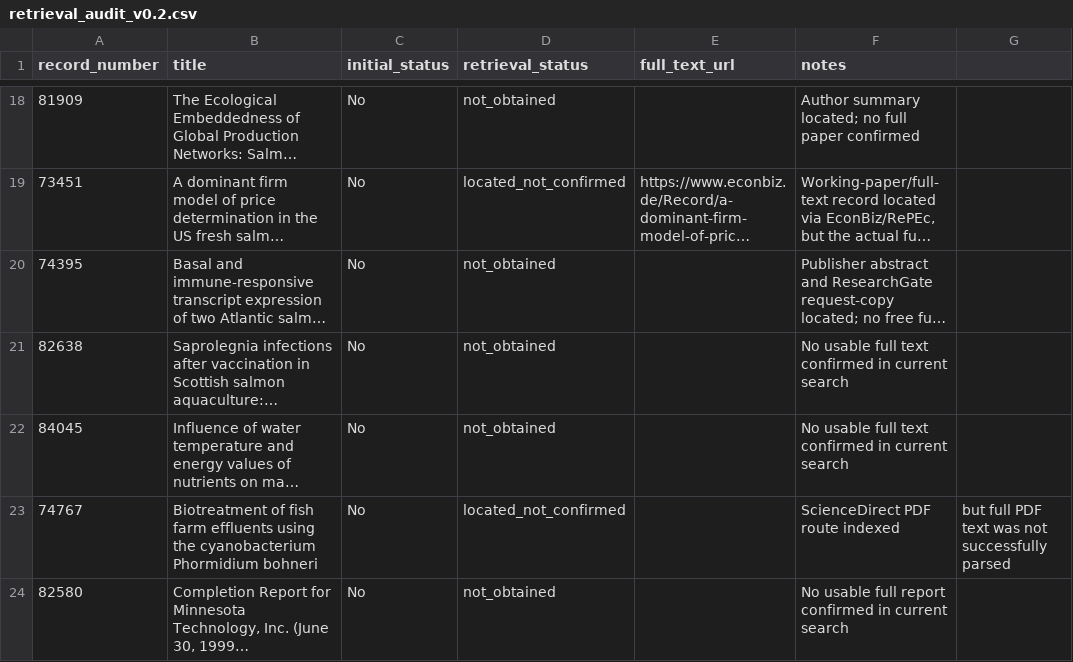
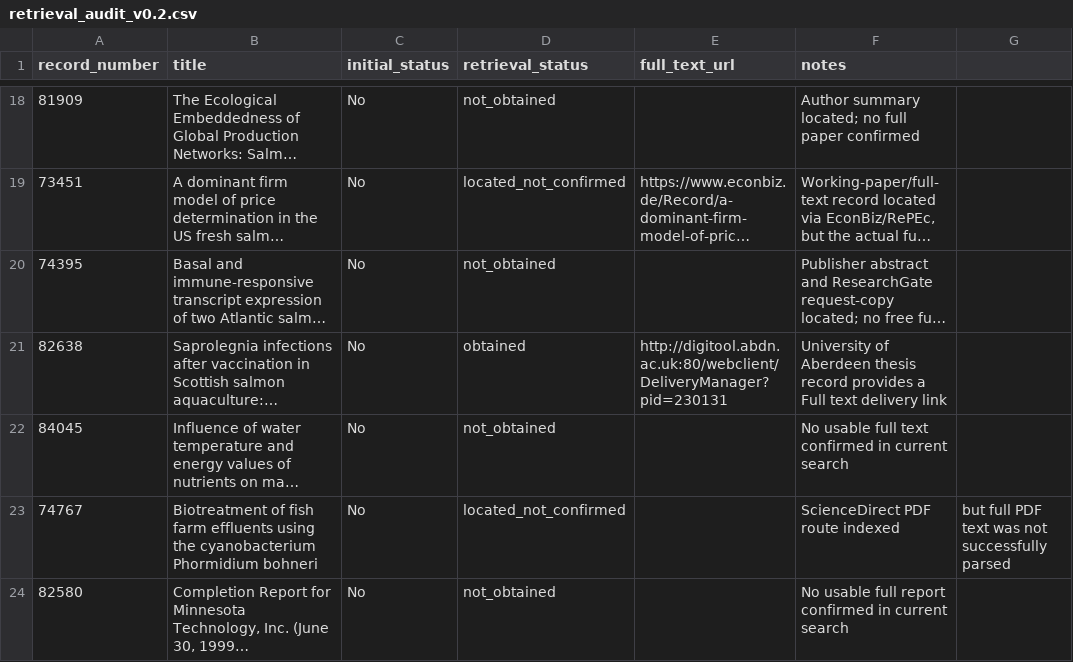
Before and after one commit to thesalmonandthetomato/fulltexttest, a CSV file: data/retrieval_audit_v0.2.csv, drawn as a sheet; only a part is shown, gaps mark what is left out; long unchanged cells end in …; the diff covers the shown part only; the diff names each change by its address in the sheet, - before the commit and + after, or states it on an @@ line.

Commit message:
Confirm additional repository full texts for pilot retrieval

```diff
--- a/data/retrieval_audit_v0.2.csv
+++ b/data/retrieval_audit_v0.2.csv
-D21 (retrieval_status): not_obtained
+D21 (retrieval_status): obtained
-E21 (full_text_url): (empty)
+E21 (full_text_url): http://digitool.abdn.ac.uk:80/webclient/DeliveryManager?pid=230131
-F21 (notes): No usable full text confirmed in current search
+F21 (notes): University of Aberdeen thesis record provides a Full text delivery link
```
Also changed, not shown: 9 edited cells elsewhere in this file.
